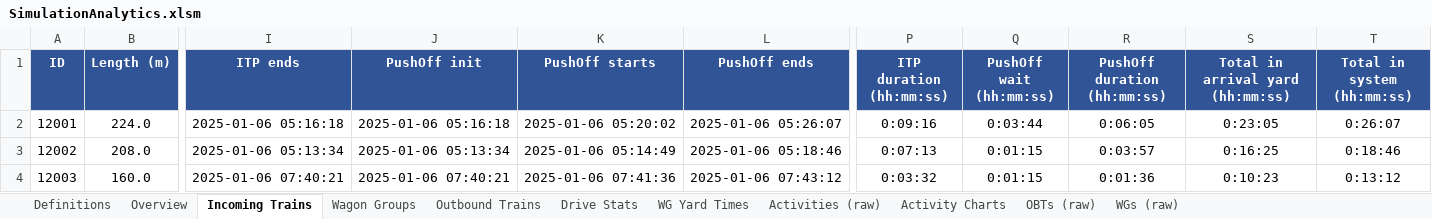
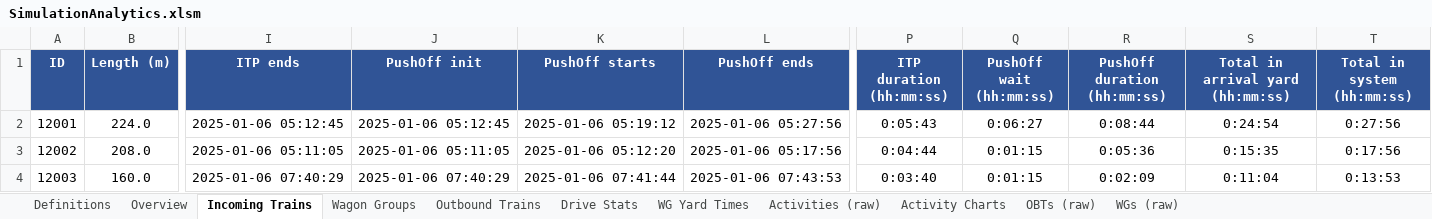
Before and after one commit to mo5ali/WienerNeustadt_Simulation, an Excel workbook: Output/SimulationAnalytics.xlsm, sheet Incoming Trains, drawn as a sheet; only a part is shown, gaps mark what is left out; values as stored, in another font and other column widths than the file's, no borders; the diff covers the shown part only; the diff names each change by its address in the sheet, - before the commit and + after, or states it on an @@ line.

```diff
--- a/Output/SimulationAnalytics.xlsm (sheet Incoming Trains)
+++ b/Output/SimulationAnalytics.xlsm (sheet Incoming Trains)
-I2 (ITP ends): 2025-01-06 05:16:18
+I2 (ITP ends): 2025-01-06 05:12:45
-J2 (PushOff init): 2025-01-06 05:16:18
+J2 (PushOff init): 2025-01-06 05:12:45
-K2 (PushOff starts): 2025-01-06 05:20:02
+K2 (PushOff starts): 2025-01-06 05:19:12
-L2 (PushOff ends): 2025-01-06 05:26:07
+L2 (PushOff ends): 2025-01-06 05:27:56
-P2 (ITP duration (hh:mm:ss)): 0:09:16
+P2 (ITP duration (hh:mm:ss)): 0:05:43
-Q2 (PushOff wait (hh:mm:ss)): 0:03:44
+Q2 (PushOff wait (hh:mm:ss)): 0:06:27
-R2 (PushOff duration (hh:mm:ss)): 0:06:05
+R2 (PushOff duration (hh:mm:ss)): 0:08:44
-S2 (Total in arrival yard (hh:mm:ss)): 0:23:05
+S2 (Total in arrival yard (hh:mm:ss)): 0:24:54
-T2 (Total in system (hh:mm:ss)): 0:26:07
+T2 (Total in system (hh:mm:ss)): 0:27:56
-I3 (ITP ends): 2025-01-06 05:13:34
+I3 (ITP ends): 2025-01-06 05:11:05
-J3 (PushOff init): 2025-01-06 05:13:34
+J3 (PushOff init): 2025-01-06 05:11:05
-K3 (PushOff starts): 2025-01-06 05:14:49
+K3 (PushOff starts): 2025-01-06 05:12:20
-L3 (PushOff ends): 2025-01-06 05:18:46
+L3 (PushOff ends): 2025-01-06 05:17:56
-P3 (ITP duration (hh:mm:ss)): 0:07:13
+P3 (ITP duration (hh:mm:ss)): 0:04:44
-R3 (PushOff duration (hh:mm:ss)): 0:03:57
+R3 (PushOff duration (hh:mm:ss)): 0:05:36
-S3 (Total in arrival yard (hh:mm:ss)): 0:16:25
+S3 (Total in arrival yard (hh:mm:ss)): 0:15:35
-T3 (Total in system (hh:mm:ss)): 0:18:46
+T3 (Total in system (hh:mm:ss)): 0:17:56
-I4 (ITP ends): 2025-01-06 07:40:21
+I4 (ITP ends): 2025-01-06 07:40:29
-J4 (PushOff init): 2025-01-06 07:40:21
+J4 (PushOff init): 2025-01-06 07:40:29
-K4 (PushOff starts): 2025-01-06 07:41:36
+K4 (PushOff starts): 2025-01-06 07:41:44
-L4 (PushOff ends): 2025-01-06 07:43:12
+L4 (PushOff ends): 2025-01-06 07:43:53
-P4 (ITP duration (hh:mm:ss)): 0:03:32
+P4 (ITP duration (hh:mm:ss)): 0:03:40
-R4 (PushOff duration (hh:mm:ss)): 0:01:36
+R4 (PushOff duration (hh:mm:ss)): 0:02:09
-S4 (Total in arrival yard (hh:mm:ss)): 0:10:23
+S4 (Total in arrival yard (hh:mm:ss)): 0:11:04
-T4 (Total in system (hh:mm:ss)): 0:13:12
+T4 (Total in system (hh:mm:ss)): 0:13:53
```
Also changed, not shown: 1 added row, 1 removed row and 654 edited cells elsewhere in this sheet, sheet Activities (raw), sheet Wagon Groups, sheet Outbound Trains, sheet OBTs (raw), sheet WG Yard Times, sheet WGs (raw), 2 more sheets, formulas that keep their value, charts or pictures, Other files/Drive_speed_and_ITP_equations.xlsx, 5 other files.
